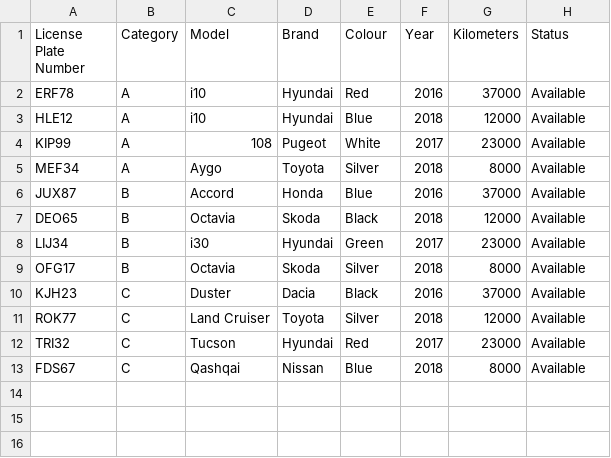
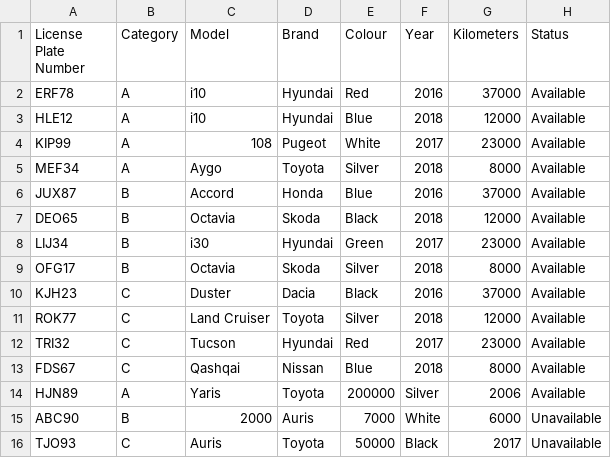
Before and after one commit to evalisv/verklegt1-2018, a CSV file: Car_rental/Data/cars.csv, drawn as a sheet; the diff names each change by its address in the sheet, - before the commit and + after, or states it on an @@ line.

```diff
--- a/Car_rental/Data/cars.csv
+++ b/Car_rental/Data/cars.csv
+row 14: HJN89 | A | Yaris | Toyota | 200000 | Silver | 2006 | Available
+row 15: ABC90 | B | 2000 | Auris | 7000 | White | 6000 | Unavailable
+row 16: TJO93 | C | Auris | Toyota | 50000 | Black | 2017 | Unavailable
```
Also changed, not shown: 3 other files.
